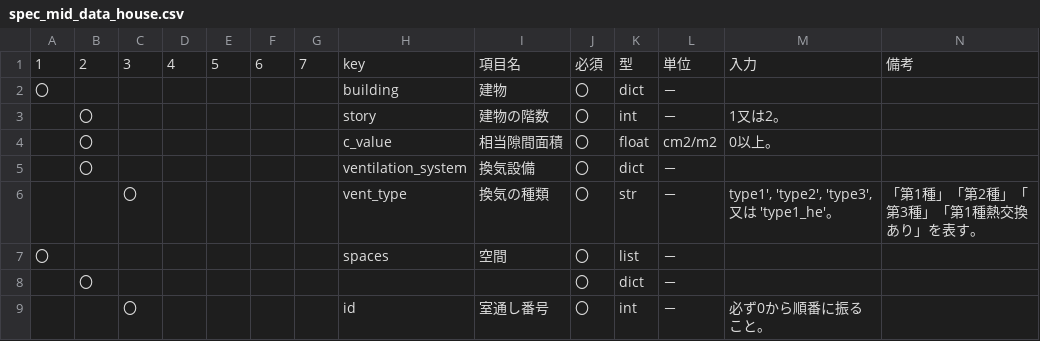
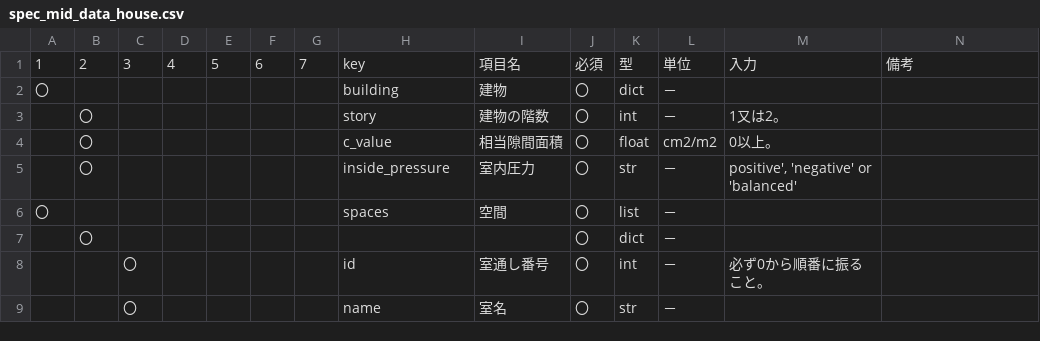
Before and after one commit to BRI-EES-House/heat_load_calc, a CSV file: notebook/data_spec/spec_mid_data_house.csv, drawn as a sheet; only a part is shown; the shorter side is filled out with more unchanged rows.

```diff
--- a/notebook/data_spec/spec_mid_data_house.csv
+++ b/notebook/data_spec/spec_mid_data_house.csv
@@ -4,4 +4,3 @@
 ,〇,,,,,,c_value,相当隙間面積,〇,float,cm2/m2,0以上。,
-,〇,,,,,,ventilation_system,換気設備,〇,dict,－,,
-,,〇,,,,,vent_type,換気の種類,〇,str,－,"type1', 'type2', 'type3', 又は 'type1_he'。",「第1種」「第2種」「第3種」「第1種熱交換あり」を表す。
+,〇,,,,,,inside_pressure,室内圧力,〇,str,－,"positive', 'negative' or 'balanced'",
 〇,,,,,,,spaces,空間,〇,list,－,,
```
Also changed, not shown: 11 other files.
